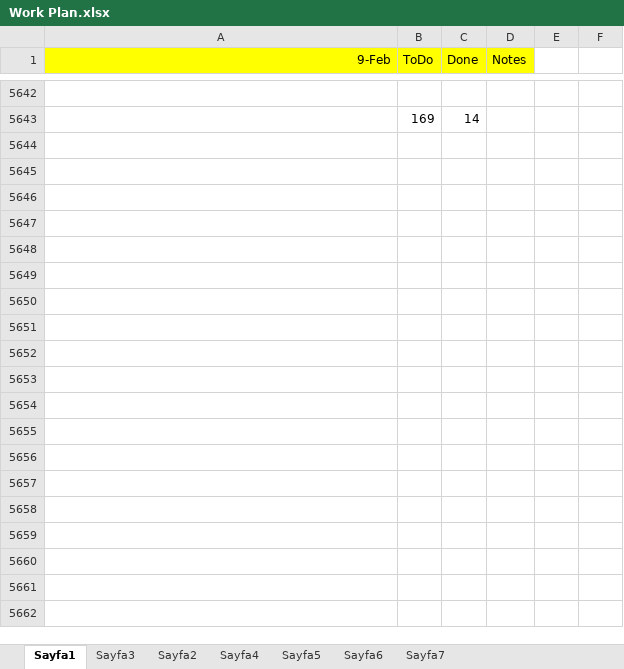
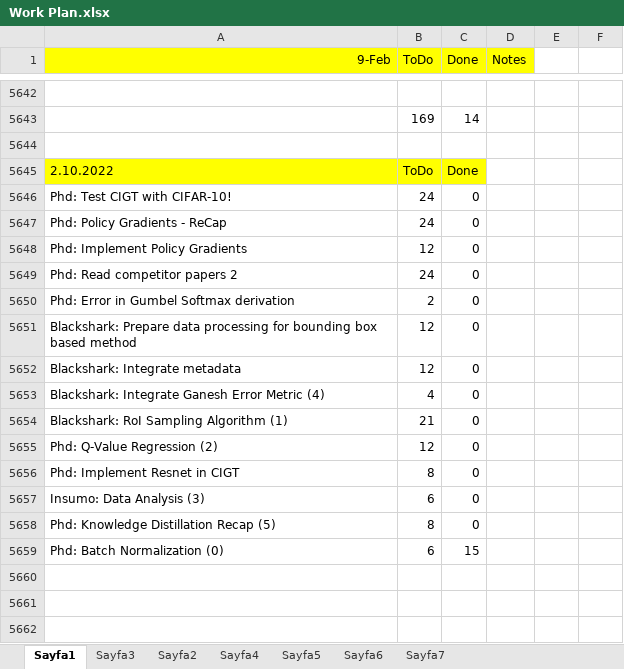
Before and after one commit to ufukcbicici/phd_work, an Excel workbook: Work Plan.xlsx, sheet Sayfa1, drawn as a sheet; only a part is shown, gaps mark what is left out; values as stored, in another font and other column widths than the file's, no borders; charts and pictures not drawn; the diff covers the shown part only; the diff names each change by its address in the sheet, - before the commit and + after, or states it on an @@ line.

```diff
--- a/Work Plan.xlsx (sheet Sayfa1)
+++ b/Work Plan.xlsx (sheet Sayfa1)
+row 5644: (empty)
+row 5645: 2.10.2022 | ToDo | Done
+row 5646: Phd: Test CIGT with CIFAR-10! | 24 | 0
+row 5647: Phd: Policy Gradients - ReCap | 24 | 0
+row 5648: Phd: Implement Policy Gradients | 12 | 0
+row 5649: Phd: Read competitor papers 2 | 24 | 0
+row 5650: Phd: Error in Gumbel Softmax derivation | 2 | 0
+row 5651: Blackshark: Prepare data processing for bounding box based method | 12 | 0
+row 5652: Blackshark: Integrate metadata | 12 | 0
+row 5653: Blackshark: Integrate Ganesh Error Metric (4) | 4 | 0
+row 5654: Blackshark: RoI Sampling Algorithm (1) | 21 | 0
+row 5655: Phd: Q-Value Regression (2) | 12 | 0
+row 5656: Phd: Implement Resnet in CIGT | 8 | 0
+row 5657: Insumo: Data Analysis (3) | 6 | 0
+row 5658: Phd: Knowledge Distillation Recap (5) | 8 | 0
+row 5659: Phd: Batch Normalization (0) | 6 | 15
+row 5660: (empty)
+row 5661: (empty)
+row 5662: (empty)
```
Also changed, not shown: 223 added rows elsewhere in this sheet, 4 other files.
